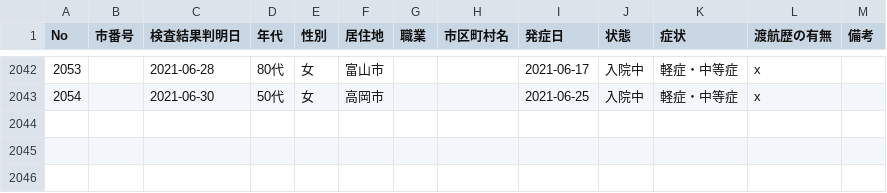
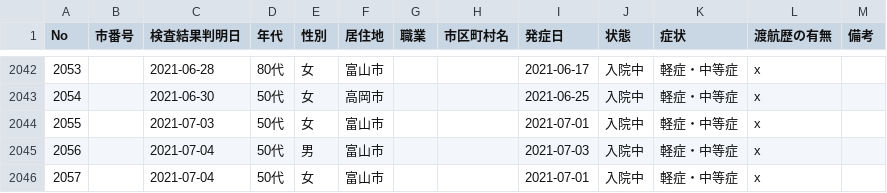
Before and after one commit to terachan0117/covid19-toyama-opendata, a CSV file: data/toyama_patients.csv, drawn as a sheet; only a part is shown, gaps mark what is left out; the diff names each change by its address in the sheet, - before the commit and + after, or states it on an @@ line.

```diff
--- a/data/toyama_patients.csv
+++ b/data/toyama_patients.csv
+row 2044: 2055 |  | 2021-07-03 | 50代 | 女 | 富山市 |  |  | 2021-07-01 | 入院中 | 軽症・中等症 | x
+row 2045: 2056 |  | 2021-07-04 | 50代 | 男 | 富山市 |  |  | 2021-07-03 | 入院中 | 軽症・中等症 | x
+row 2046: 2057 |  | 2021-07-04 | 50代 | 女 | 富山市 |  |  | 2021-07-01 | 入院中 | 軽症・中等症 | x
```
Also changed, not shown: data/160008_toyama_covid19_antigen_test_people.csv, data/160008_toyama_covid19_confirm_patients.csv, 8 other files.
